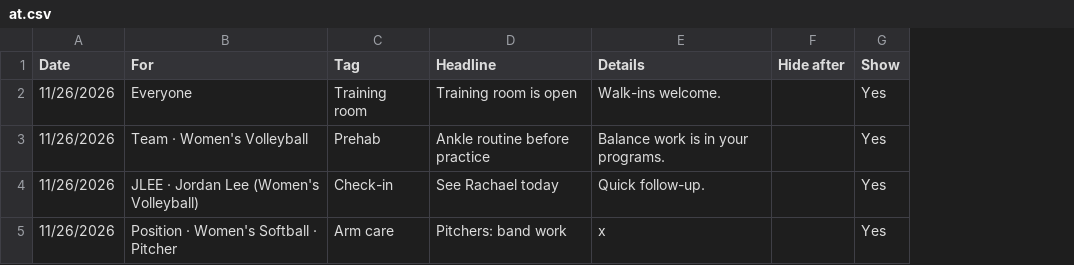
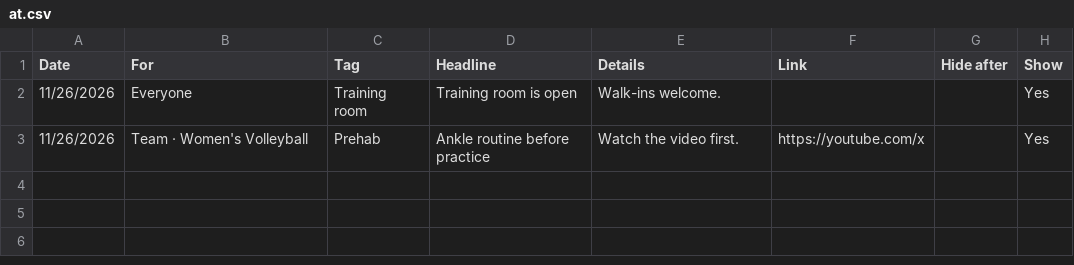
Before and after one commit to NPadu22/Cypress, a CSV file: templates/at.csv, drawn as a sheet; removed rows and columns are numbered as before the commit, all else as after; the diff names each change by its address in the sheet, - before the commit and + after, or states it on an @@ line.

```diff
--- a/templates/at.csv
+++ b/templates/at.csv
+column F (Link), row 3: https://youtube.com/x
-E3 (Details): Balance work is in your programs.
+E3 (Details): Watch the video first.
-row 4: 11/26/2026 | JLEE · Jordan Lee (Women's Volleyball) | Check-in | See Rachael today | Quick follow-up. |  | Yes
-row 5: 11/26/2026 | Position · Women's Softball · Pitcher | Arm care | Pitchers: band work | x |  | Yes
```
Also changed, not shown: 4 other files.
